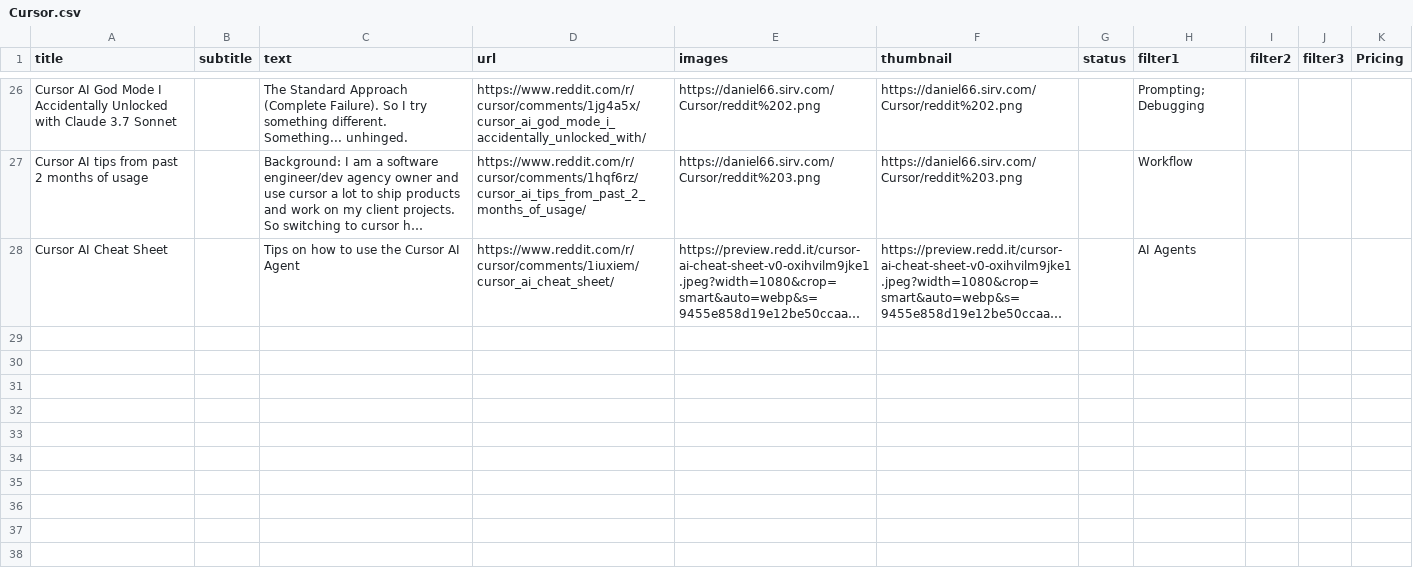
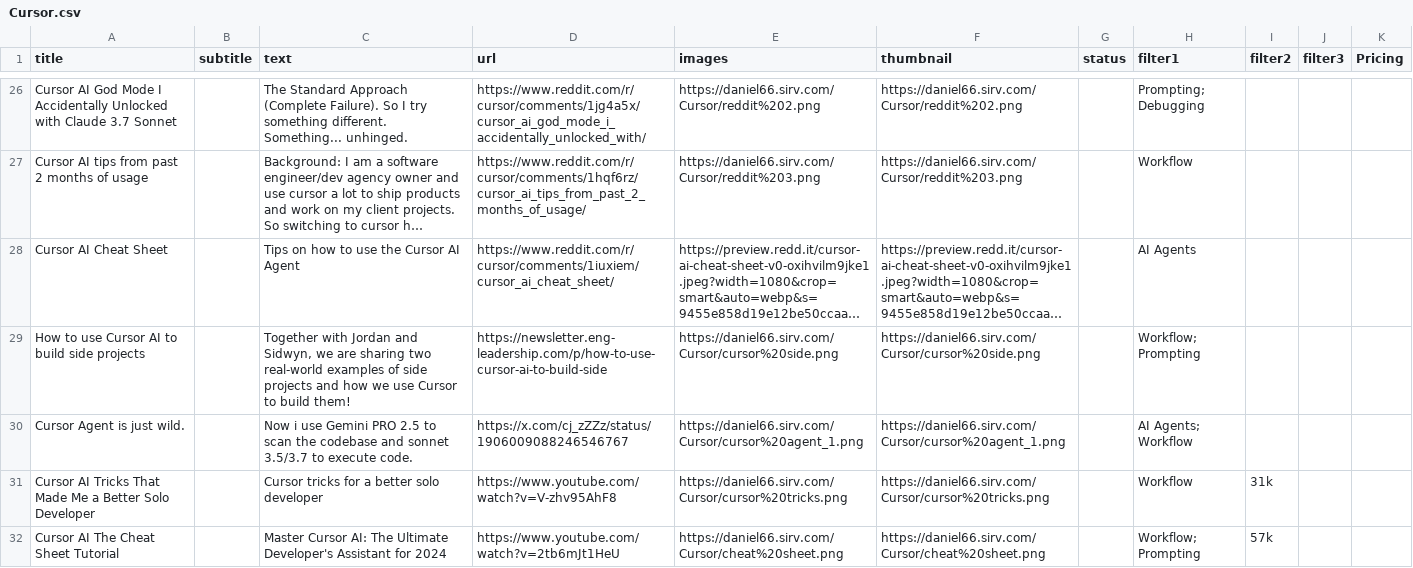
Before and after one commit to Danielopol/cursor_tips, a CSV file: public/data/Cursor.csv, drawn as a sheet; only a part is shown, gaps mark what is left out; long unchanged cells end in …; the diff names each change by its address in the sheet, - before the commit and + after, or states it on an @@ line.

Commit message:
Add files via upload

```diff
--- a/public/data/Cursor.csv
+++ b/public/data/Cursor.csv
+row 29: How to use Cursor AI to build side projects |  | Together with Jordan and Sidwyn, we are sharing two real-world examples of side projects and how we use Cursor to build them! | https://newsletter.eng-leadership.com/p/how-to-use-cursor-ai-to-build-side | https://daniel66.sirv.com/Cursor/cursor%20side.png | https://daniel66.sirv.com/Cursor/cursor%20side.png |  | Workflow; Prompting
+row 30: Cursor Agent is just wild. |  | Now i use Gemini PRO 2.5 to scan the codebase and sonnet 3.5/3.7 to execute code. | https://x.com/cj_zZZz/status/1906009088246546767 | https://daniel66.sirv.com/Cursor/cursor%20agent_1.png | https://daniel66.sirv.com/Cursor/cursor%20agent_1.png |  | AI Agents; Workflow
+row 31: Cursor AI Tricks That Made Me a Better Solo Developer |  | Cursor tricks for a better solo developer | https://www.youtube.com/watch?v=V-zhv95AhF8 | https://daniel66.sirv.com/Cursor/cursor%20tricks.png | https://daniel66.sirv.com/Cursor/cursor%20tricks.png |  | Workflow | 31k
+row 32: Cursor AI The Cheat Sheet Tutorial |  | Master Cursor AI: The Ultimate Developer's Assistant for 2024 | https://www.youtube.com/watch?v=2tb6mJt1HeU | https://daniel66.sirv.com/Cursor/cheat%20sheet.png | https://daniel66.sirv.com/Cursor/cheat%20sheet.png |  | Workflow; Prompting | 57k
```
